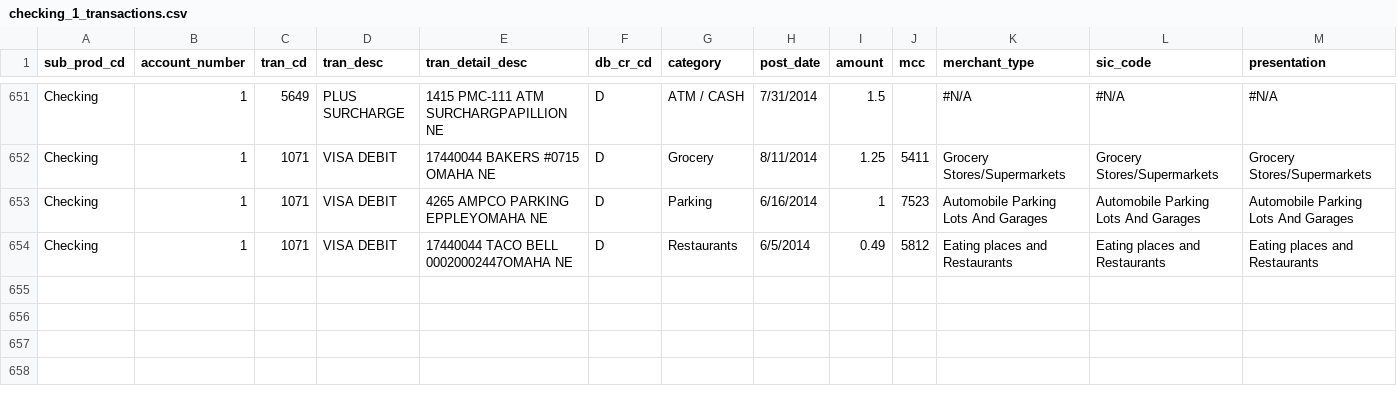
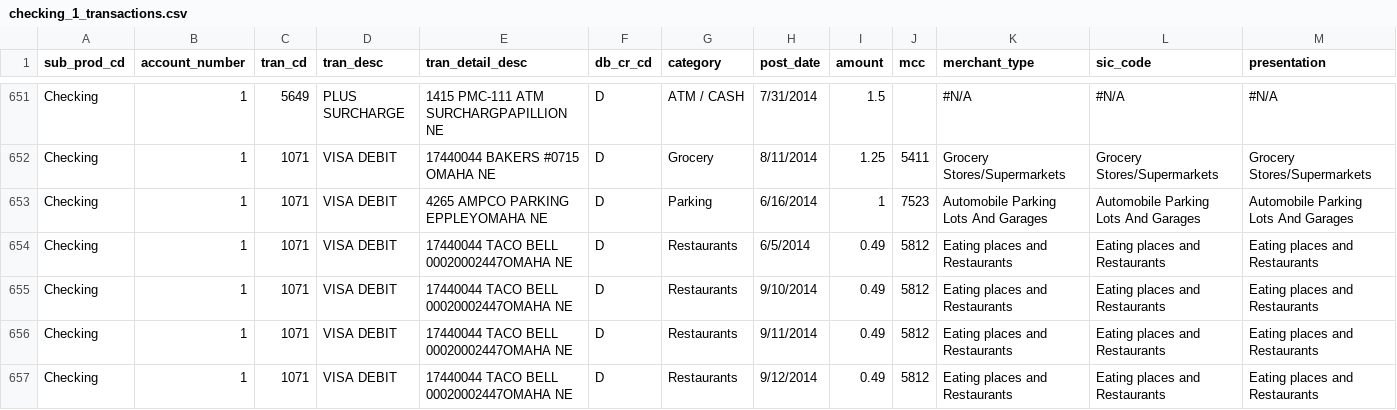
Before and after one commit to RaikesCohort2013/code-one-2014, a CSV file: app/database/csv/checking_1_transactions.csv, drawn as a sheet; only a part is shown, gaps mark what is left out; the diff names each change by its address in the sheet, - before the commit and + after, or states it on an @@ line.

Commit message:
T-Bell is bae

```diff
--- a/app/database/csv/checking_1_transactions.csv
+++ b/app/database/csv/checking_1_transactions.csv
+row 655: Checking | 1 | 1071 | VISA DEBIT | 17440044 TACO BELL 00020002447OMAHA NE | D | Restaurants | 9/10/2014 | 0.49 | 5812 | Eating places and Restaurants | Eating places and Restaurants | Eating places and Restaurants
+row 656: Checking | 1 | 1071 | VISA DEBIT | 17440044 TACO BELL 00020002447OMAHA NE | D | Restaurants | 9/11/2014 | 0.49 | 5812 | Eating places and Restaurants | Eating places and Restaurants | Eating places and Restaurants
+row 657: Checking | 1 | 1071 | VISA DEBIT | 17440044 TACO BELL 00020002447OMAHA NE | D | Restaurants | 9/12/2014 | 0.49 | 5812 | Eating places and Restaurants | Eating places and Restaurants | Eating places and Restaurants
```
